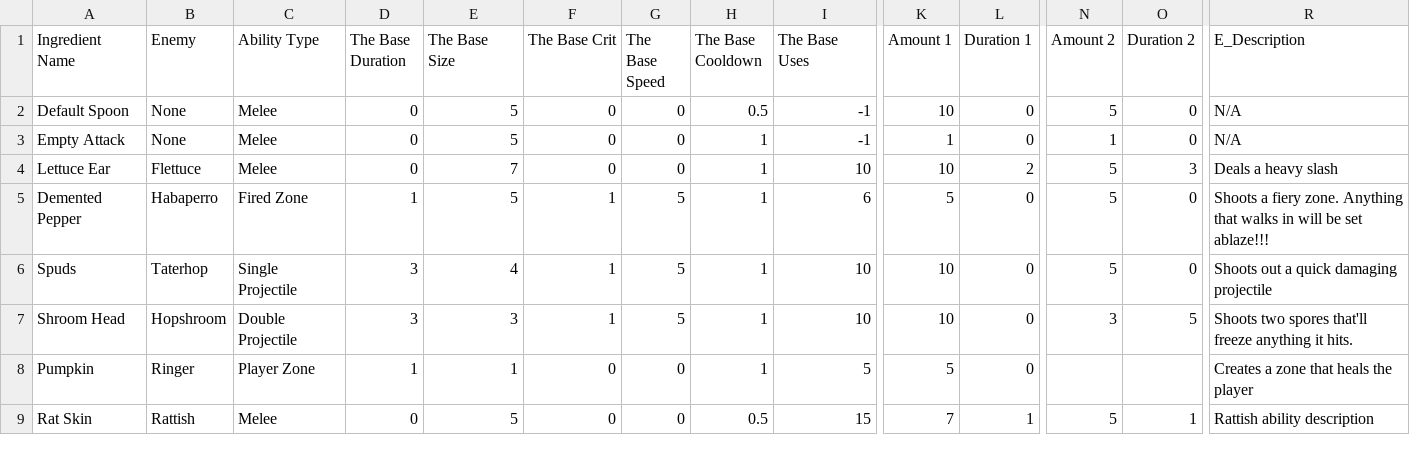
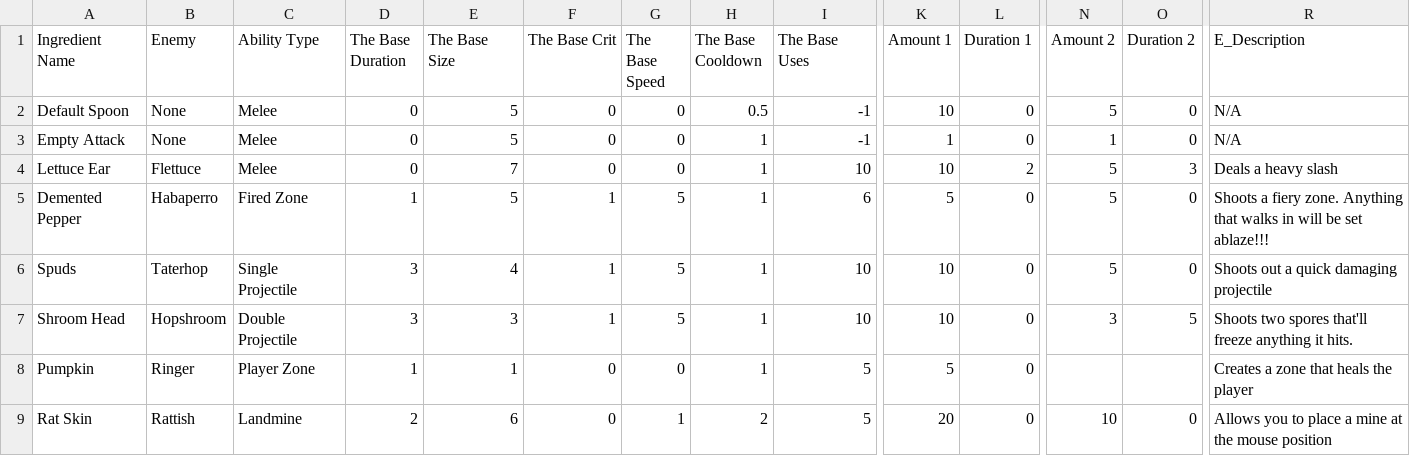
Before and after one commit to proudnhello/SouperHero, a CSV file: Assets/Resources/CSVs/Ability Ingredients.csv, drawn as a sheet; only a part is shown, gaps mark what is left out; the diff names each change by its address in the sheet, - before the commit and + after, or states it on an @@ line.

Commit message:
ratish now gives landmine

```diff
--- a/Assets/Resources/CSVs/Ability Ingredients.csv
+++ b/Assets/Resources/CSVs/Ability Ingredients.csv
-C9 (Ability Type): Melee
+C9 (Ability Type): Landmine
-D9 (The Base Duration): 0
+D9 (The Base Duration): 2
-E9 (The Base Size): 5
+E9 (The Base Size): 6
-G9 (The Base Speed): 0
+G9 (The Base Speed): 1
-H9 (The Base Cooldown): 0.5
+H9 (The Base Cooldown): 2
-I9 (The Base Uses): 15
+I9 (The Base Uses): 5
-K9 (Amount 1): 7
+K9 (Amount 1): 20
-L9 (Duration 1): 1
+L9 (Duration 1): 0
-N9 (Amount 2): 5
+N9 (Amount 2): 10
-O9 (Duration 2): 1
+O9 (Duration 2): 0
-R9 (E_Description): Rattish ability description
+R9 (E_Description): Allows you to place a mine at the mouse position
```
Also changed, not shown: 22 other files.
